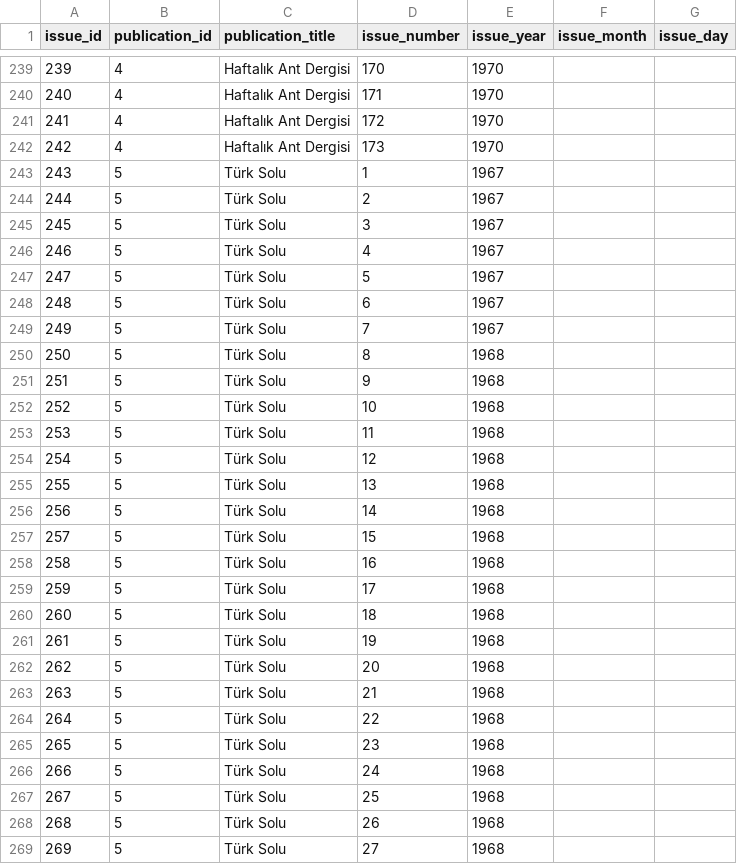
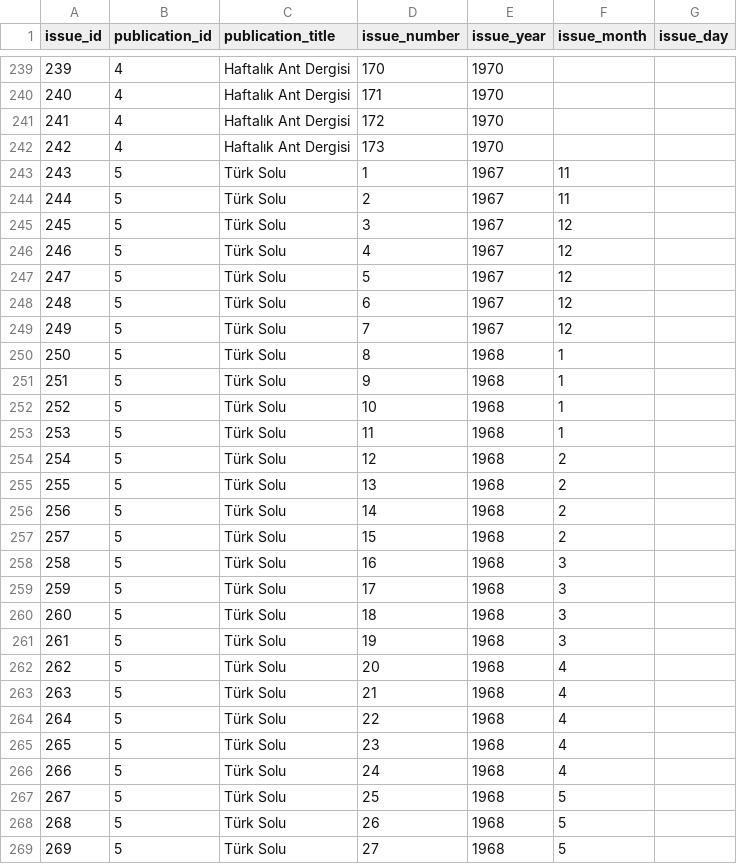
Before and after one commit to ACortellari/ACortellari.github.io, a CSV file: Turkey Palestine Archive/Sources Database/issues.csv, drawn as a sheet; only a part is shown, gaps mark what is left out; the diff covers the shown part only.

Commit message:
Update issues.csv

```diff
--- a/Turkey Palestine Archive/Sources Database/issues.csv
+++ b/Turkey Palestine Archive/Sources Database/issues.csv
@@ -242,28 +242,28 @@ issue_id	publication_id	publication_title	issue_number	issue_year	issue_month	is
 242	4	Haftalık Ant Dergisi	173	1970		
-243	5	Türk Solu	1	1967		
-244	5	Türk Solu	2	1967		
-245	5	Türk Solu	3	1967		
-246	5	Türk Solu	4	1967		
-247	5	Türk Solu	5	1967		
-248	5	Türk Solu	6	1967		
-249	5	Türk Solu	7	1967		
-250	5	Türk Solu	8	1968		
-251	5	Türk Solu	9	1968		
-252	5	Türk Solu	10	1968		
-253	5	Türk Solu	11	1968		
-254	5	Türk Solu	12	1968		
-255	5	Türk Solu	13	1968		
-256	5	Türk Solu	14	1968		
-257	5	Türk Solu	15	1968		
-258	5	Türk Solu	16	1968		
-259	5	Türk Solu	17	1968		
-260	5	Türk Solu	18	1968		
-261	5	Türk Solu	19	1968		
-262	5	Türk Solu	20	1968		
-263	5	Türk Solu	21	1968		
-264	5	Türk Solu	22	1968		
-265	5	Türk Solu	23	1968		
-266	5	Türk Solu	24	1968		
-267	5	Türk Solu	25	1968		
-268	5	Türk Solu	26	1968		
-269	5	Türk Solu	27	1968		
+243	5	Türk Solu	1	1967	11	
+244	5	Türk Solu	2	1967	11	
+245	5	Türk Solu	3	1967	12	
+246	5	Türk Solu	4	1967	12	
+247	5	Türk Solu	5	1967	12	
+248	5	Türk Solu	6	1967	12	
+249	5	Türk Solu	7	1967	12	
+250	5	Türk Solu	8	1968	1	
+251	5	Türk Solu	9	1968	1	
+252	5	Türk Solu	10	1968	1	
+253	5	Türk Solu	11	1968	1	
+254	5	Türk Solu	12	1968	2	
+255	5	Türk Solu	13	1968	2	
+256	5	Türk Solu	14	1968	2	
+257	5	Türk Solu	15	1968	2	
+258	5	Türk Solu	16	1968	3	
+259	5	Türk Solu	17	1968	3	
+260	5	Türk Solu	18	1968	3	
+261	5	Türk Solu	19	1968	3	
+262	5	Türk Solu	20	1968	4	
+263	5	Türk Solu	21	1968	4	
+264	5	Türk Solu	22	1968	4	
+265	5	Türk Solu	23	1968	4	
+266	5	Türk Solu	24	1968	4	
+267	5	Türk Solu	25	1968	5	
+268	5	Türk Solu	26	1968	5	
+269	5	Türk Solu	27	1968	5	
```
Also changed, not shown: 99 edited cells elsewhere in this file.
